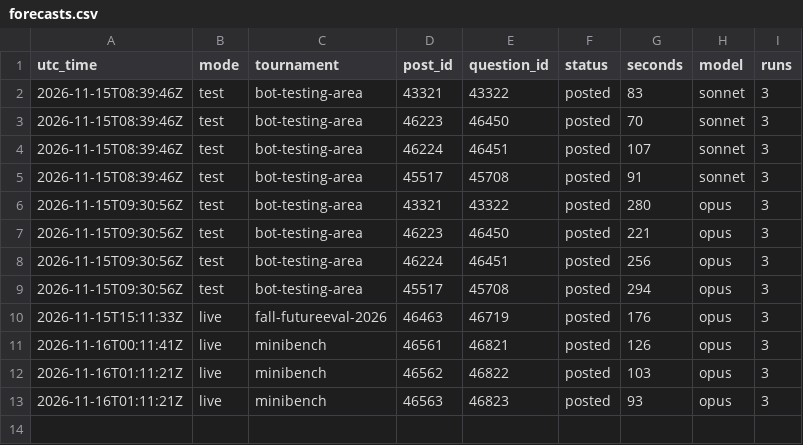
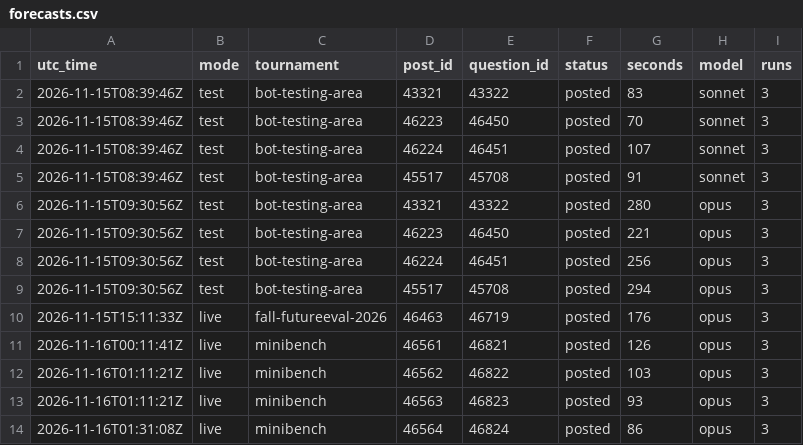
Before and after one commit to SiyaoGui/claude-forecast-bot, a CSV file: logs/forecasts.csv, drawn as a sheet.

Commit message:
Update forecast log

```diff
--- a/logs/forecasts.csv
+++ b/logs/forecasts.csv
@@ -13 +13,2 @@ utc_time,mode,tournament,post_id,question_id,status,seconds,model,runs
 2026-11-16T01:11:21Z,live,minibench,46563,46823,posted,93,opus,3
+2026-11-16T01:31:08Z,live,minibench,46564,46824,posted,86,opus,3
```
